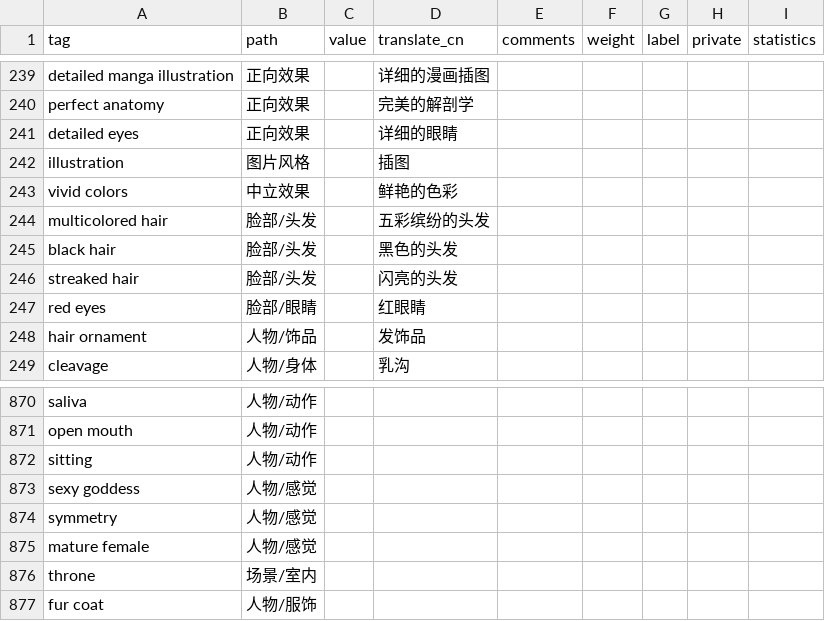
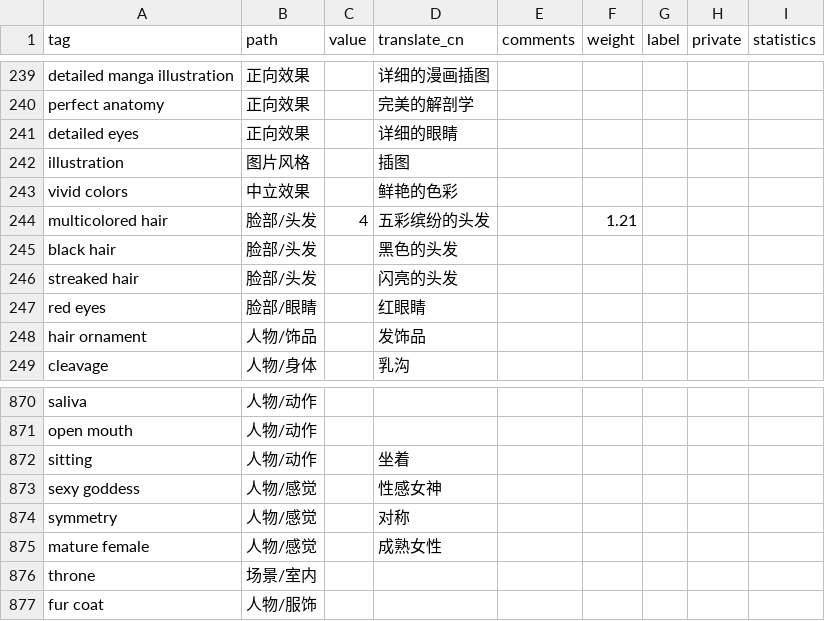
Before and after one commit to SleepySoft/StableDiffusionTagsManager, a CSV file: public.csv, drawn as a sheet; only a part is shown, gaps mark what is left out; the diff covers the shown part only.

```diff
--- a/public.csv
+++ b/public.csv
@@ -243,3 +243,3 @@ illustration,图片风格,,插图,,,,,
 vivid colors,中立效果,,鲜艳的色彩,,,,,
-multicolored hair,脸部/头发,,五彩缤纷的头发,,,,,
+multicolored hair,脸部/头发,4,五彩缤纷的头发,,1.21,,,
 black hair,脸部/头发,,黑色的头发,,,,,
@@ -871,6 +871,6 @@ saliva,人物/动作,,,,,,,
 open mouth,人物/动作,,,,,,,
-sitting,人物/动作,,,,,,,
-sexy goddess,人物/感觉,,,,,,,
-symmetry,人物/感觉,,,,,,,
-mature female,人物/感觉,,,,,,,
+sitting,人物/动作,,坐着,,,,,
+sexy goddess,人物/感觉,,性感女神,,,,,
+symmetry,人物/感觉,,对称,,,,,
+mature female,人物/感觉,,成熟女性,,,,,
 throne,场景/室内,,,,,,,
```
Also changed, not shown: 56 added rows elsewhere in this file, 3 other files.
